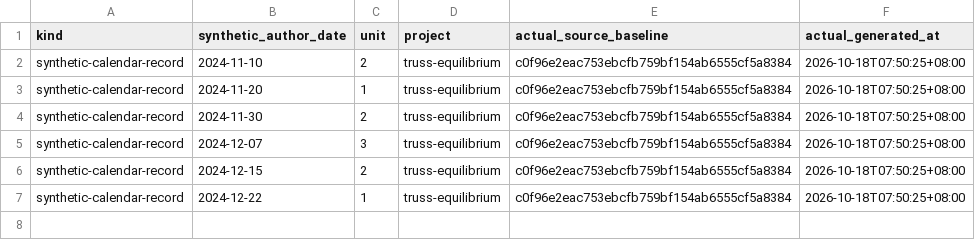
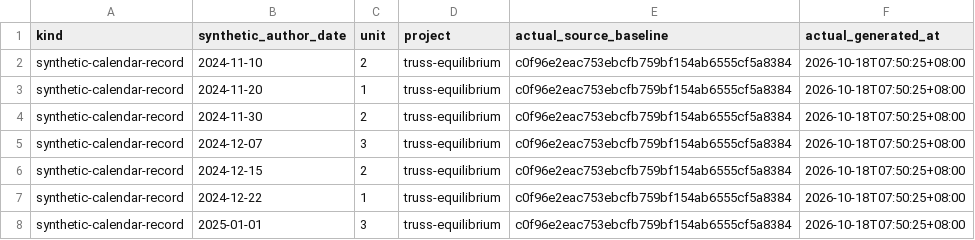
Before and after one commit to Khalil-Work/truss-equilibrium, a CSV file: docs/calendar-records-2024-2026.csv, drawn as a sheet.

Commit message:
docs: synthetic calendar record 2025-01-01 unit 3
Documentation calendar reconstruction generated on 2026-10-18. Historical author dates do not date source development.

```diff
--- a/docs/calendar-records-2024-2026.csv
+++ b/docs/calendar-records-2024-2026.csv
@@ -7 +7,2 @@ synthetic-calendar-record,2024-12-15,2,truss-equilibrium,c0f96e2eac753ebcfb759bf
 synthetic-calendar-record,2024-12-22,1,truss-equilibrium,c0f96e2eac753ebcfb759bf154ab6555cf5a8384,2026-10-18T07:50:25+08:00
+synthetic-calendar-record,2025-01-01,3,truss-equilibrium,c0f96e2eac753ebcfb759bf154ab6555cf5a8384,2026-10-18T07:50:25+08:00
```
